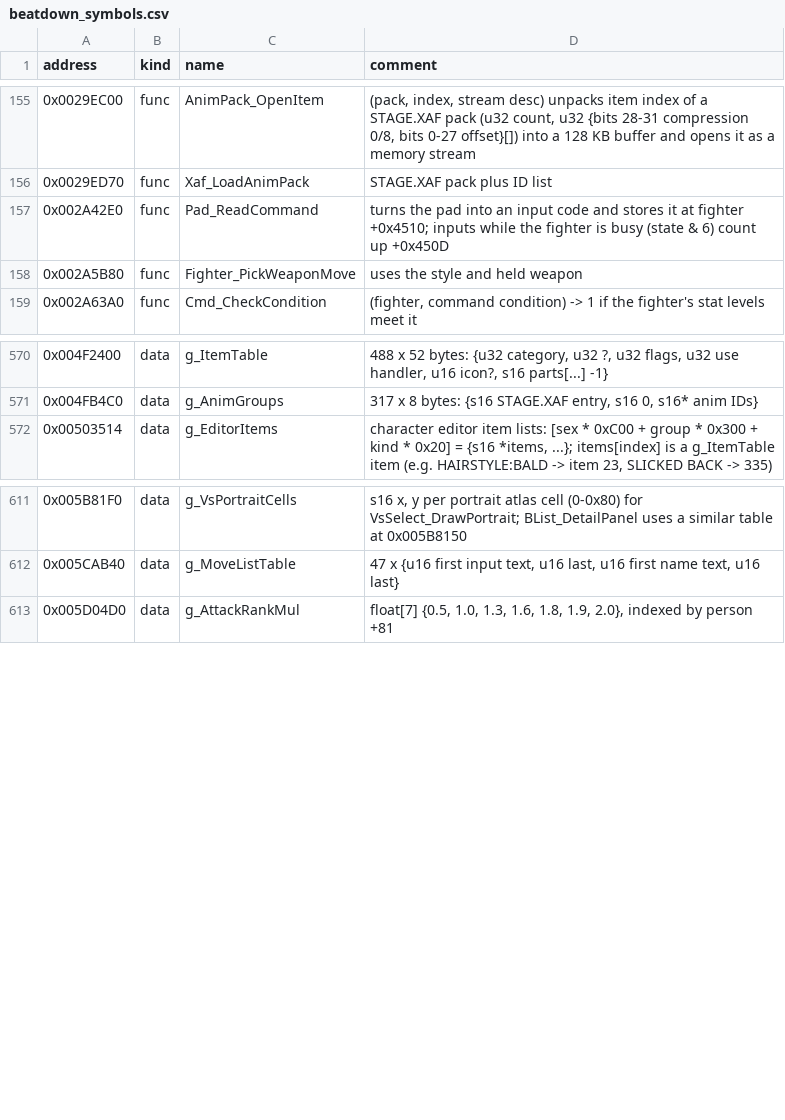
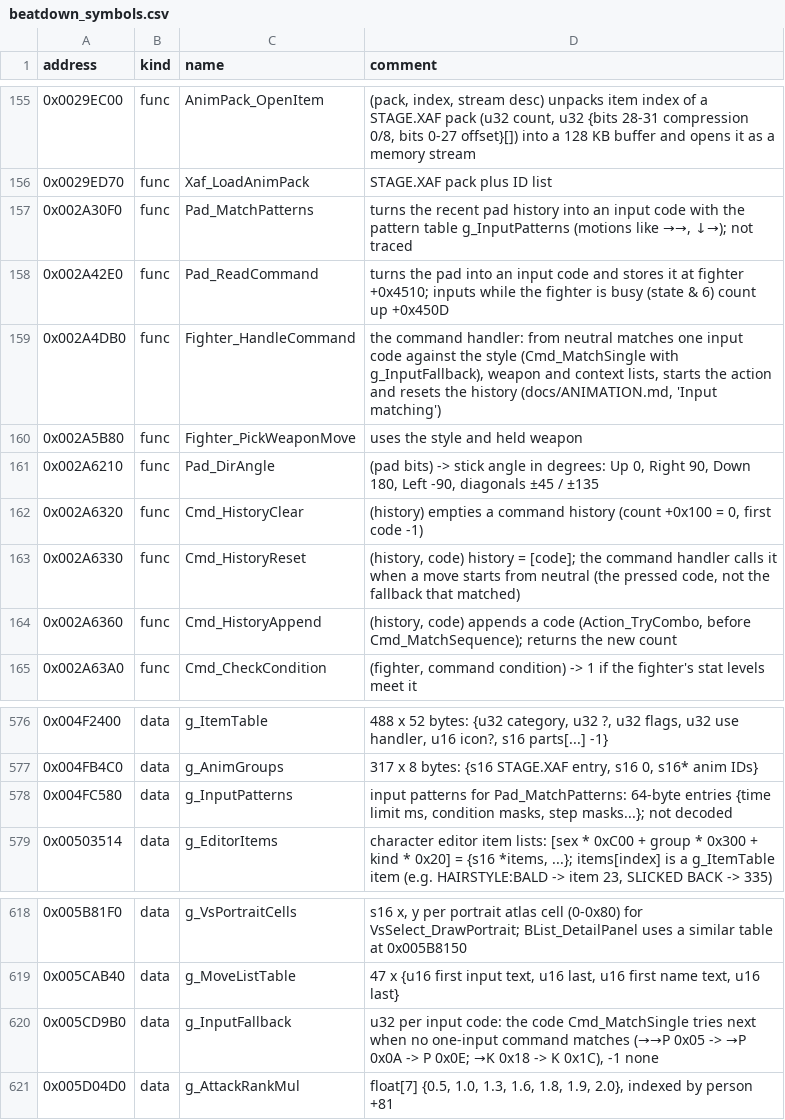
Before and after one commit to vm8127/beatdown-modkit, a CSV file: symbols/beatdown_symbols.csv, drawn as a sheet; only a part is shown, gaps mark what is left out.

```diff
--- a/symbols/beatdown_symbols.csv
+++ b/symbols/beatdown_symbols.csv
@@ -156,4 +156,10 @@ address,kind,name,comment
 0x0029ED70,func,Xaf_LoadAnimPack,"STAGE.XAF pack plus ID list"
+0x002A30F0,func,Pad_MatchPatterns,"turns the recent pad history into an input code with the pattern table g_InputPatterns (motions like →→, ↓→); not traced"
 0x002A42E0,func,Pad_ReadCommand,"turns the pad into an input code and stores it at fighter +0x4510; inputs while the fighter is busy (state & 6) count up +0x450D"
+0x002A4DB0,func,Fighter_HandleCommand,"the command handler: from neutral matches one input code against the style (Cmd_MatchSingle with g_InputFallback), weapon and context lists, starts the action and resets the history (docs/ANIMATION.md, 'Input matching')"
 0x002A5B80,func,Fighter_PickWeaponMove,"uses the style and held weapon"
+0x002A6210,func,Pad_DirAngle,"(pad bits) -> stick angle in degrees: Up 0, Right 90, Down 180, Left -90, diagonals ±45 / ±135"
+0x002A6320,func,Cmd_HistoryClear,"(history) empties a command history (count +0x100 = 0, first code -1)"
+0x002A6330,func,Cmd_HistoryReset,"(history, code) history = [code]; the command handler calls it when a move starts from neutral (the pressed code, not the fallback that matched)"
+0x002A6360,func,Cmd_HistoryAppend,"(history, code) appends a code (Action_TryCombo, before Cmd_MatchSequence); returns the new count"
 0x002A63A0,func,Cmd_CheckCondition,"(fighter, command condition) -> 1 if the fighter's stat levels meet it"
@@ -571,2 +577,3 @@ address,kind,name,comment
 0x004FB4C0,data,g_AnimGroups,"317 x 8 bytes: {s16 STAGE.XAF entry, s16 0, s16* anim IDs}"
+0x004FC580,data,g_InputPatterns,"input patterns for Pad_MatchPatterns: 64-byte entries {time limit ms, condition masks, step masks...}; not decoded"
 0x00503514,data,g_EditorItems,"character editor item lists: [sex * 0xC00 + group * 0x300 + kind * 0x20] = {s16 *items, ...}; items[index] is a g_ItemTable item (e.g. HAIRSTYLE:BALD -> item 23, SLICKED BACK -> 335)"
@@ -612,2 +619,3 @@ address,kind,name,comment
 0x005CAB40,data,g_MoveListTable,"47 x {u16 first input text, u16 last, u16 first name text, u16 last}"
+0x005CD9B0,data,g_InputFallback,"u32 per input code: the code Cmd_MatchSingle tries next when no one-input command matches (→→P 0x05 -> →P 0x0A -> P 0x0E; →K 0x18 -> K 0x1C), -1 none"
 0x005D04D0,data,g_AttackRankMul,"float[7] {0.5, 1.0, 1.3, 1.6, 1.8, 1.9, 2.0}, indexed by person +81"
```
Also changed, not shown: symbols/symbols.tsv, 9 other files.
